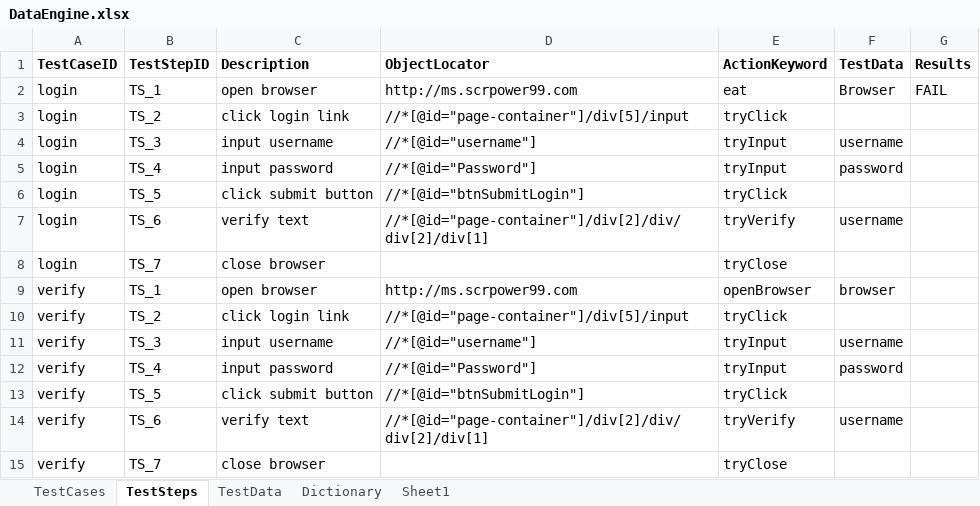
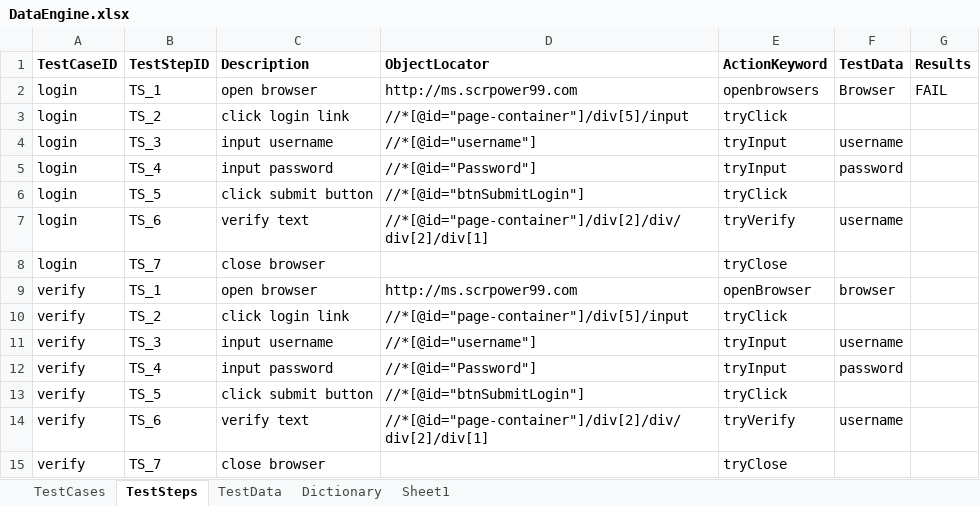
Before and after one commit to ziyilam/automatedTesting, an Excel workbook: Hybrid Keyword Driven/src/dataEngine/DataEngine.xlsx, sheet TestSteps, drawn as a sheet; values as stored, in another font and other column widths than the file's, no borders; the diff names each change by its address in the sheet, - before the commit and + after, or states it on an @@ line.

```diff
--- a/Hybrid Keyword Driven/src/dataEngine/DataEngine.xlsx (sheet TestSteps)
+++ b/Hybrid Keyword Driven/src/dataEngine/DataEngine.xlsx (sheet TestSteps)
-E2 (ActionKeyword): eat
+E2 (ActionKeyword): openbrowsers
```
Also changed, not shown: Hybrid Keyword Driven/bin/dataEngine/DataEngine.xlsx, 4 other files.
